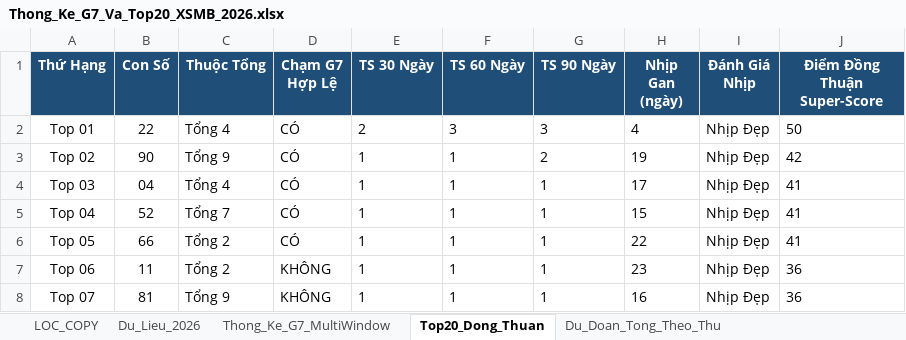
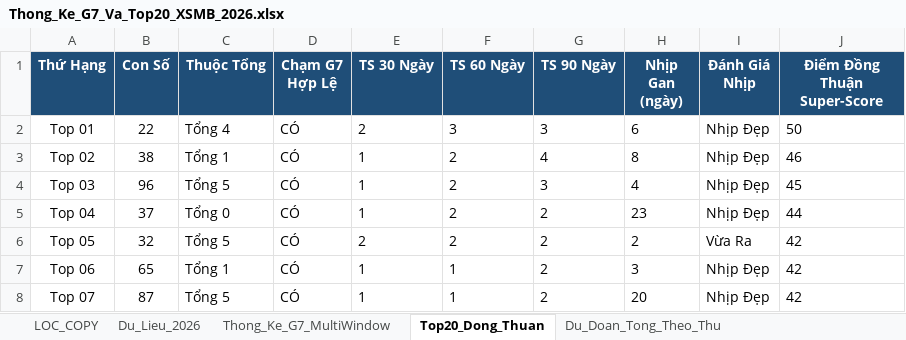
Before and after one commit to happiness2286-dot/logistic, an Excel workbook: Thong_Ke_G7_Va_Top20_XSMB_2026.xlsx, sheet Top20_Dong_Thuan, drawn as a sheet; only a part is shown; values as stored, in another font and other column widths than the file's, no borders; the diff covers the shown part only; the diff names each change by its address in the sheet, - before the commit and + after, or states it on an @@ line.

```diff
--- a/Thong_Ke_G7_Va_Top20_XSMB_2026.xlsx (sheet Top20_Dong_Thuan)
+++ b/Thong_Ke_G7_Va_Top20_XSMB_2026.xlsx (sheet Top20_Dong_Thuan)
-H2 (Nhịp Gan (ngày)): 4
+H2 (Nhịp Gan (ngày)): 6
-B3 (Con Số): 90
+B3 (Con Số): 38
-C3 (Thuộc Tổng): Tổng 9
+C3 (Thuộc Tổng): Tổng 1
-F3:F6 (TS 60 Ngày): 1
+F3:F6 (TS 60 Ngày): 2
-G3 (TS 90 Ngày): 2
+G3 (TS 90 Ngày): 4
-H3 (Nhịp Gan (ngày)): 19
+H3 (Nhịp Gan (ngày)): 8
-J3 (Điểm Đồng Thuận Super-Score): 42
+J3 (Điểm Đồng Thuận Super-Score): 46
-B4 (Con Số): 04
+B4 (Con Số): 96
-C4 (Thuộc Tổng): Tổng 4
+C4 (Thuộc Tổng): Tổng 5
-G4 (TS 90 Ngày): 1
+G4 (TS 90 Ngày): 3
-H4 (Nhịp Gan (ngày)): 17
+H4 (Nhịp Gan (ngày)): 4
-J4 (Điểm Đồng Thuận Super-Score): 41
+J4 (Điểm Đồng Thuận Super-Score): 45
-B5 (Con Số): 52
+B5 (Con Số): 37
-C5 (Thuộc Tổng): Tổng 7
+C5 (Thuộc Tổng): Tổng 0
-G5:G8 (TS 90 Ngày): 1
+G5:G8 (TS 90 Ngày): 2
-H5 (Nhịp Gan (ngày)): 15
+H5 (Nhịp Gan (ngày)): 23
-J5 (Điểm Đồng Thuận Super-Score): 41
+J5 (Điểm Đồng Thuận Super-Score): 44
-B6 (Con Số): 66
+B6 (Con Số): 32
-C6 (Thuộc Tổng): Tổng 2
+C6 (Thuộc Tổng): Tổng 5
-E6 (TS 30 Ngày): 1
+E6 (TS 30 Ngày): 2
-H6 (Nhịp Gan (ngày)): 22
+H6 (Nhịp Gan (ngày)): 2
-I6 (Đánh Giá Nhịp): Nhịp Đẹp
+I6 (Đánh Giá Nhịp): Vừa Ra
-J6 (Điểm Đồng Thuận Super-Score): 41
+J6 (Điểm Đồng Thuận Super-Score): 42
-B7 (Con Số): 11
+B7 (Con Số): 65
-C7 (Thuộc Tổng): Tổng 2
+C7 (Thuộc Tổng): Tổng 1
-D7:D8 (Chạm G7 Hợp Lệ): KHÔNG
+D7:D8 (Chạm G7 Hợp Lệ): CÓ
-H7 (Nhịp Gan (ngày)): 23
+H7 (Nhịp Gan (ngày)): 3
-J7:J8 (Điểm Đồng Thuận Super-Score): 36
+J7:J8 (Điểm Đồng Thuận Super-Score): 42
-B8 (Con Số): 81
+B8 (Con Số): 87
-C8 (Thuộc Tổng): Tổng 9
+C8 (Thuộc Tổng): Tổng 5
-H8 (Nhịp Gan (ngày)): 16
+H8 (Nhịp Gan (ngày)): 20
```
Also changed, not shown: 81 edited cells elsewhere in this sheet, sheet Lich_Su_Nuoi_Khung_3Ngay, sheet Dan_Ha_So_Nhip_Vang, sheet Thong_Ke_Nang_Cao_G7, sheet Du_Lieu_2026, sheet Thong_Ke_G7_MultiWindow, sheet Du_Doan_Tong_Theo_Thu, 2 more sheets, 7 other files.
